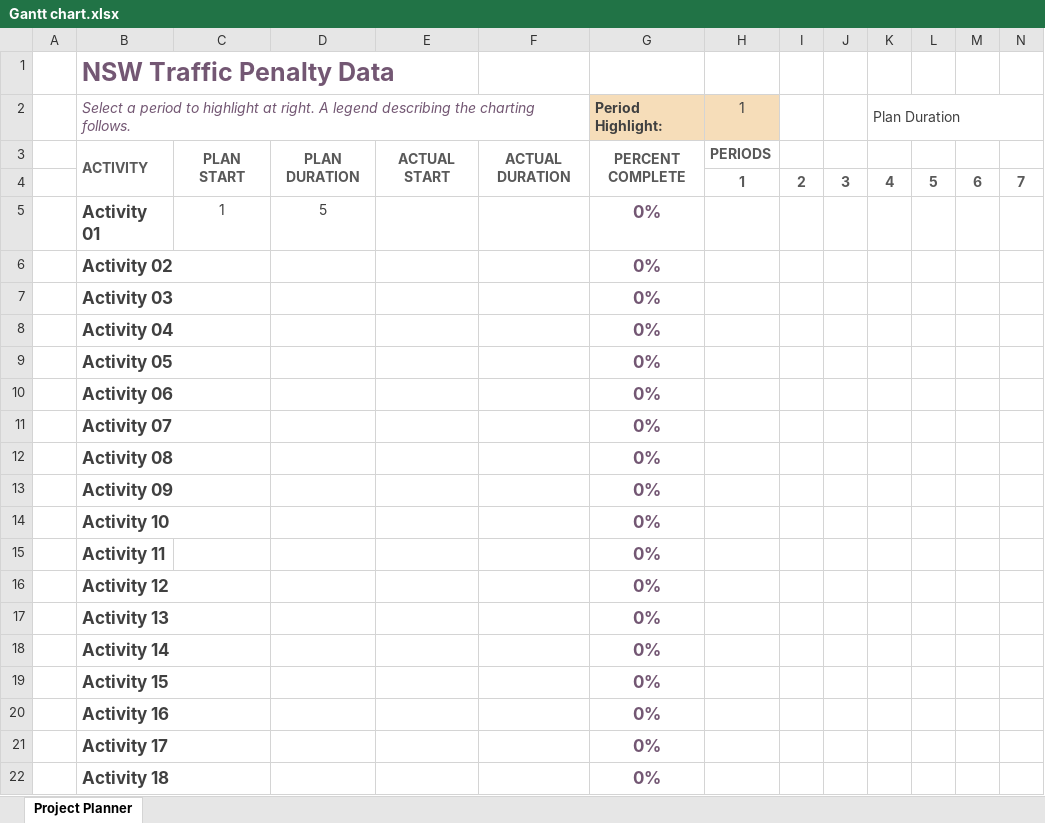
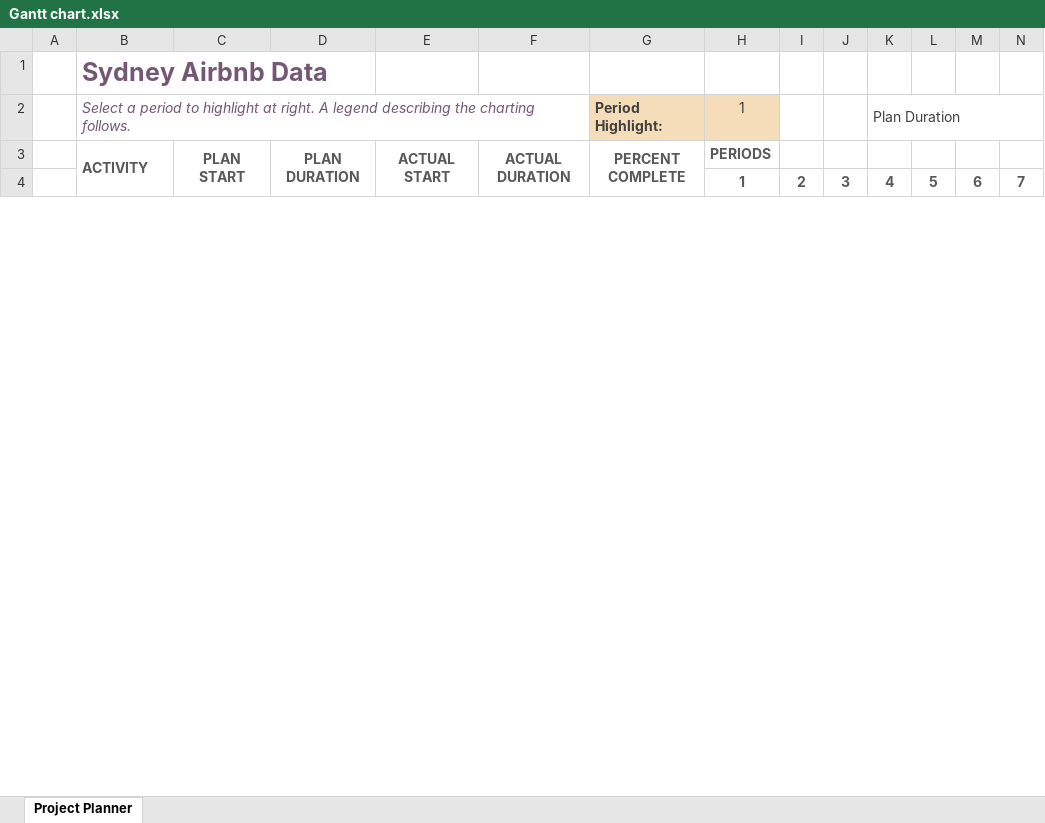
Before and after one commit to sthabikash11/2810ICT_PartA-Project-Management, an Excel workbook: Gantt chart.xlsx, sheet Project Planner, drawn as a sheet; only a part is shown; values as stored, in another font and other column widths than the file's, no borders; conditional formats not drawn; removed rows and columns are numbered as before the commit, all else as after; rows hold the shown columns only; the diff covers the shown part only; the diff names each change by its address in the sheet, - before the commit and + after, or states it on an @@ line.

Commit message:
Added file by Rayan

```diff
--- a/Gantt chart.xlsx (sheet Project Planner)
+++ b/Gantt chart.xlsx (sheet Project Planner)
-B1: NSW Traffic Penalty Data
+B1: Sydney Airbnb Data
-row 5:  | Activity 01 | 1 | 5 |  |  | 0%
-row 6:  | Activity 02 |  |  |  |  | 0%
-row 7:  | Activity 03 |  |  |  |  | 0%
-row 8:  | Activity 04 |  |  |  |  | 0%
-row 9:  | Activity 05 |  |  |  |  | 0%
-row 10:  | Activity 06 |  |  |  |  | 0%
-row 11:  | Activity 07 |  |  |  |  | 0%
-row 12:  | Activity 08 |  |  |  |  | 0%
-row 13:  | Activity 09 |  |  |  |  | 0%
-row 14:  | Activity 10 |  |  |  |  | 0%
-row 15:  | Activity 11 |  |  |  |  | 0%
-row 16:  | Activity 12 |  |  |  |  | 0%
-row 17:  | Activity 13 |  |  |  |  | 0%
-row 18:  | Activity 14 |  |  |  |  | 0%
-row 19:  | Activity 15 |  |  |  |  | 0%
-row 20:  | Activity 16 |  |  |  |  | 0%
-row 21:  | Activity 17 |  |  |  |  | 0%
-row 22:  | Activity 18 |  |  |  |  | 0%
```
Also changed, not shown: 28 added rows and 17 removed rows elsewhere in this sheet.
